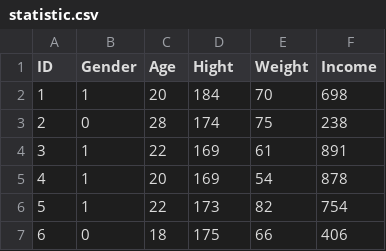
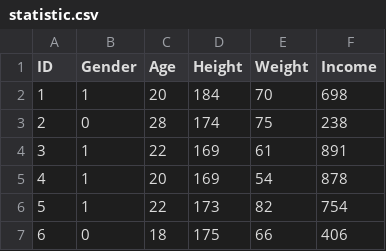
Before and after one commit to Dling1995/datascience, a CSV file: statistic.csv, drawn as a sheet; only a part is shown.

```diff
--- a/statistic.csv
+++ b/statistic.csv
@@ -1,2 +1,2 @@
-ID,Gender,Age,Hight,Weight,Income
+ID,Gender,Age,Height,Weight,Income
 1,1,20,184,70,698
```
Also changed, not shown: 1 other file.
